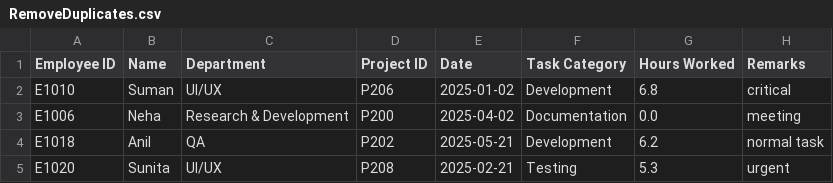
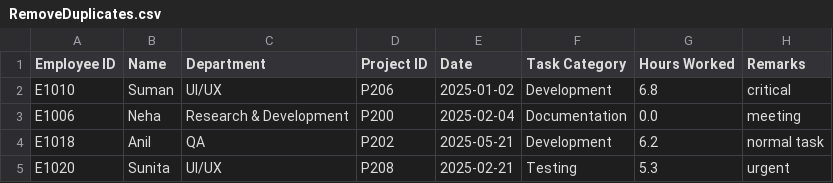
Before and after one commit to bluebox/mp-training, a CSV file: training/java/core/Weekly Task-3/src/weeklytask/Task Outputs/RemoveDuplicates.csv, drawn as a sheet; only a part is shown.

```diff
--- a/training/java/core/Weekly Task-3/src/weeklytask/Task Outputs/RemoveDuplicates.csv
+++ b/training/java/core/Weekly Task-3/src/weeklytask/Task Outputs/RemoveDuplicates.csv
@@ -2,3 +2,3 @@ Employee ID,Name,Department,Project ID,Date,Task Category,Hours Worked,Remarks
 E1010,Suman,UI/UX,P206,2025-01-02,Development,6.8,critical
-E1006,Neha,Research & Development,P200,2025-04-02,Documentation,0.0,meeting
+E1006,Neha,Research & Development,P200,2025-02-04,Documentation,0.0,meeting
 E1018,Anil,QA,P202,2025-05-21,Development,6.2,normal task
```
Also changed, not shown: training/java/core/Weekly Task-3/src/weeklytask/Task Outputs/EmployeesWithLessThan2WorkHours.csv, training/java/core/Weekly Task-3/src/weeklytask/employee_logs.csv, 1 other file.
